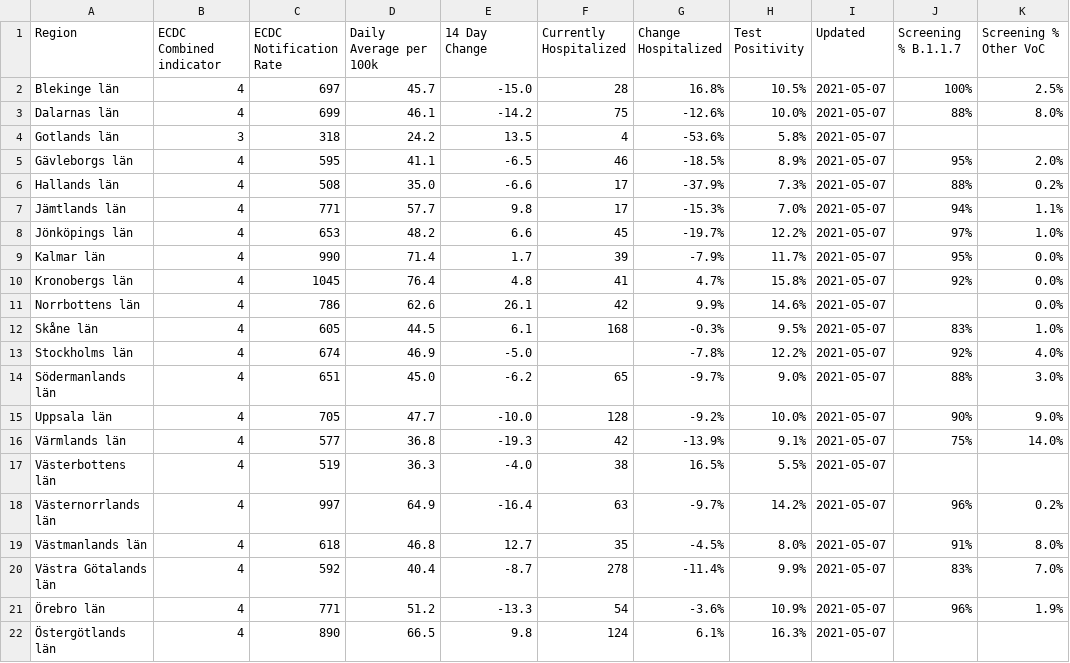
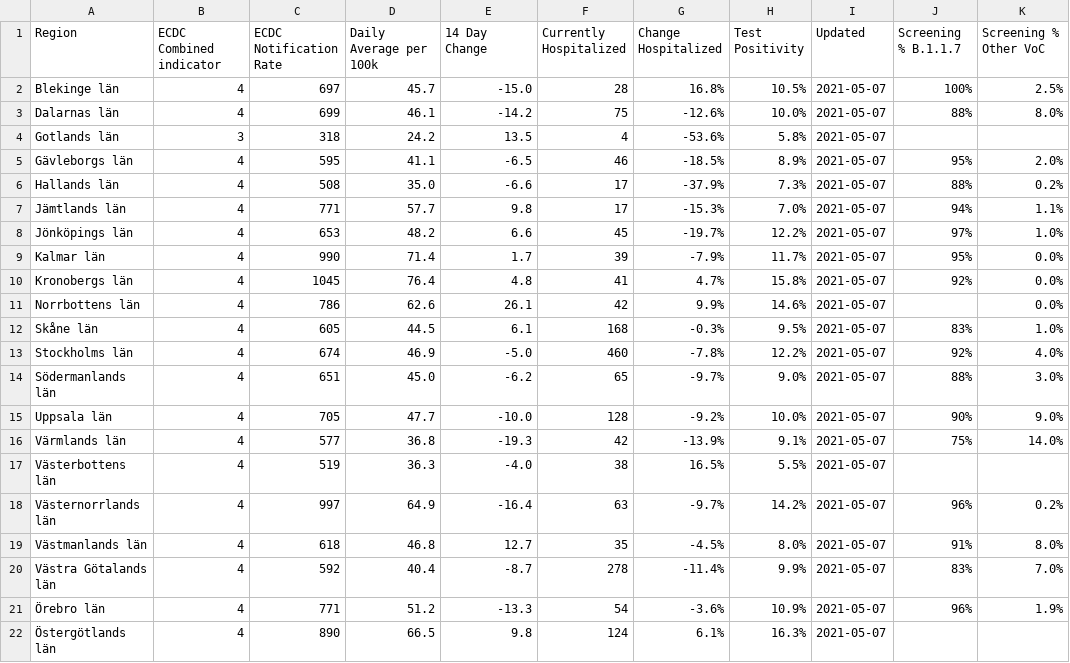
Before and after one commit to covidxix/csvdata, a CSV file: map_summary.csv, drawn as a sheet; only a part is shown; the diff names each change by its address in the sheet, - before the commit and + after, or states it on an @@ line.

Commit message:
sthlm hospitalized error

```diff
--- a/map_summary.csv
+++ b/map_summary.csv
-F13 (Currently Hospitalized): (empty)
+F13 (Currently Hospitalized): 460
```
